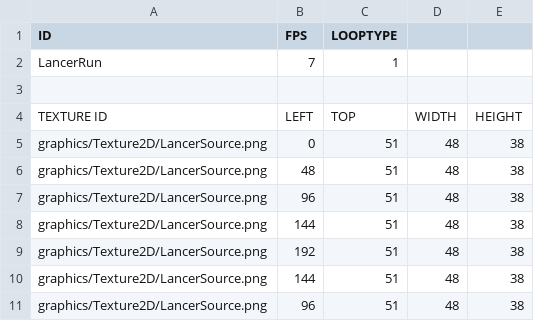
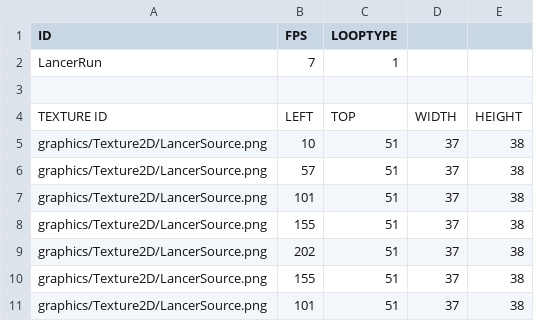
Before and after one commit to jack376/wol_project, a CSV file: sfml-wizard-of-legend-bin/animations/Lancer_Run.csv, drawn as a sheet.

```diff
--- a/sfml-wizard-of-legend-bin/animations/Lancer_Run.csv
+++ b/sfml-wizard-of-legend-bin/animations/Lancer_Run.csv
@@ -4,8 +4,8 @@ LancerRun,7,1,,
 TEXTURE ID,LEFT,TOP,WIDTH,HEIGHT
-graphics/Texture2D/LancerSource.png,0,51,48,38
-graphics/Texture2D/LancerSource.png,48,51,48,38
-graphics/Texture2D/LancerSource.png,96,51,48,38
-graphics/Texture2D/LancerSource.png,144,51,48,38
-graphics/Texture2D/LancerSource.png,192,51,48,38
-graphics/Texture2D/LancerSource.png,144,51,48,38
-graphics/Texture2D/LancerSource.png,96,51,48,38
+graphics/Texture2D/LancerSource.png,10,51,37,38
+graphics/Texture2D/LancerSource.png,57,51,37,38
+graphics/Texture2D/LancerSource.png,101,51,37,38
+graphics/Texture2D/LancerSource.png,155,51,37,38
+graphics/Texture2D/LancerSource.png,202,51,37,38
+graphics/Texture2D/LancerSource.png,155,51,37,38
+graphics/Texture2D/LancerSource.png,101,51,37,38
```
Also changed, not shown: sfml-wizard-of-legend-bin/scripts/default_resource_list_park.csv, 14 other files.
